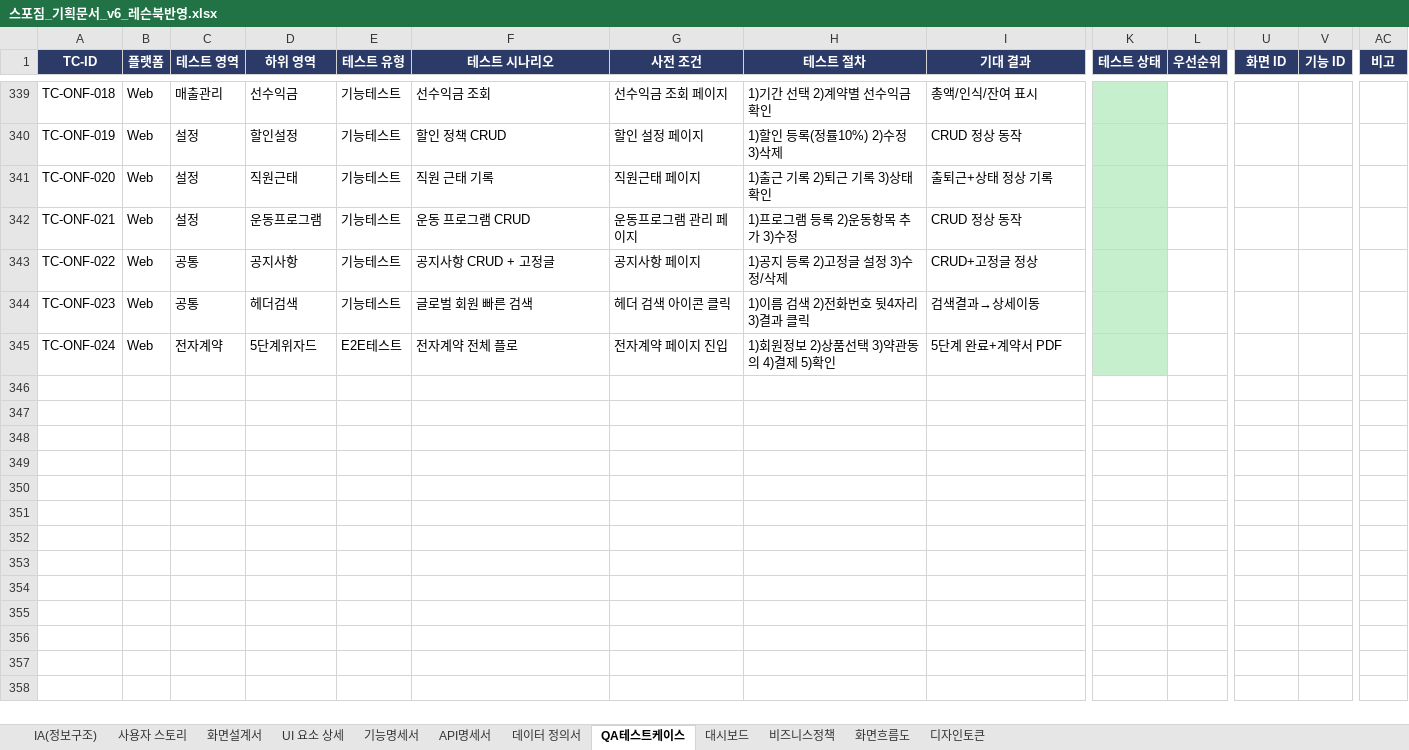
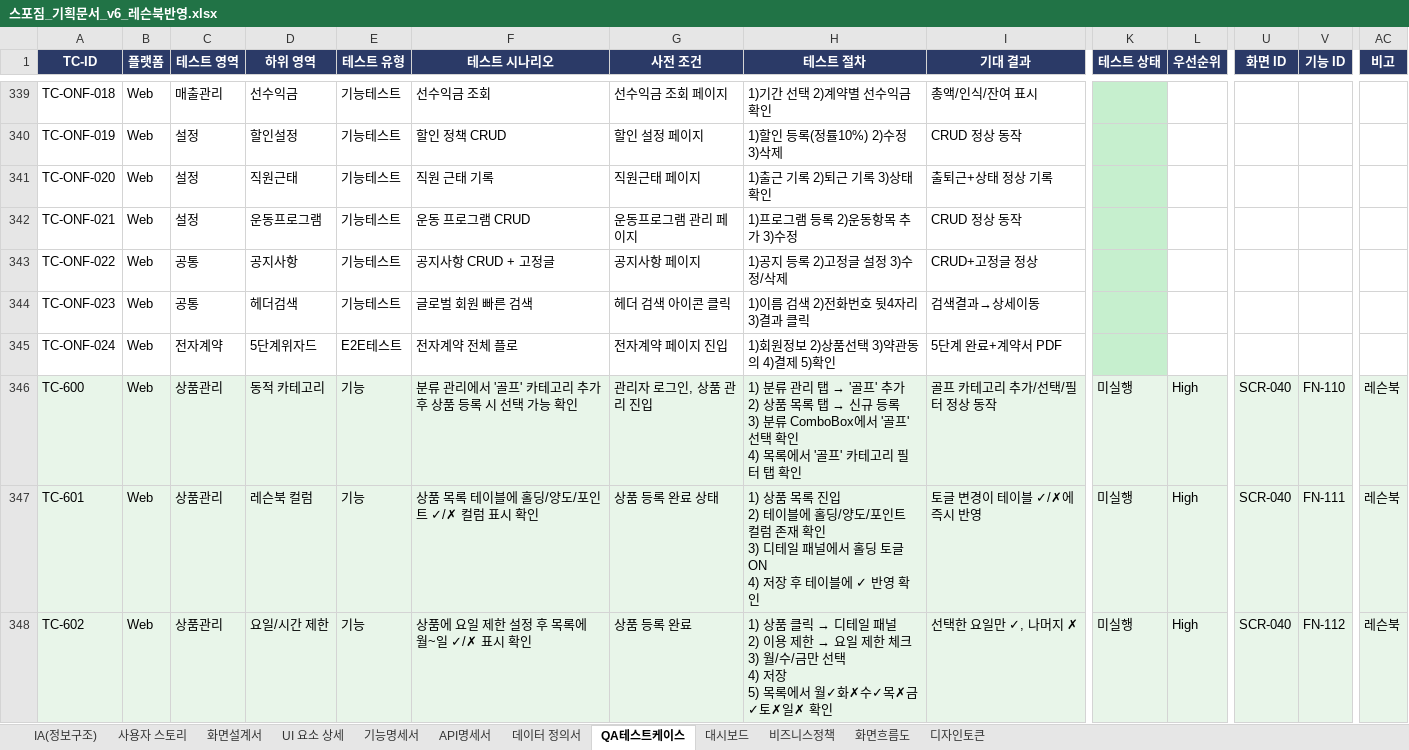
Before and after one commit to dev-spogym/admin-pando, an Excel workbook: excel/스포짐_기획문서_v6_레슨북반영.xlsx, sheet QA테스트케이스, drawn as a sheet; only a part is shown, gaps mark what is left out; values as stored, in another font and other column widths than the file's, no borders; rows hold the shown columns only; ↵ is a line break in a cell; the diff covers the shown part only; the diff names each change by its address in the sheet, - before the commit and + after, or states it on an @@ line.

```diff
--- a/excel/스포짐_기획문서_v6_레슨북반영.xlsx (sheet QA테스트케이스)
+++ b/excel/스포짐_기획문서_v6_레슨북반영.xlsx (sheet QA테스트케이스)
+row 346: TC-600 | Web | 상품관리 | 동적 카테고리 | 기능 | 분류 관리에서 '골프' 카테고리 추가 후 상품 등록 시 선택 가능 확인 | 관리자 로그인, 상품 관리 진입 | 1) 분류 관리 탭 → '골프' 추가 ↵ 2) 상품 목록 탭 → 신규 등록 ↵ 3) 분류 ComboBox에서 '골프' 선택 확인 ↵ 4) 목록에서 '골프' 카테고리 필터 탭 확인 | 골프 카테고리 추가/선택/필터 정상 동작 | 미실행 | High | SCR-040 | FN-110 | 레슨북
+row 347: TC-601 | Web | 상품관리 | 레슨북 컬럼 | 기능 | 상품 목록 테이블에 홀딩/양도/포인트 ✓/✗ 컬럼 표시 확인 | 상품 등록 완료 상태 | 1) 상품 목록 진입 ↵ 2) 테이블에 홀딩/양도/포인트 컬럼 존재 확인 ↵ 3) 디테일 패널에서 홀딩 토글 ON ↵ 4) 저장 후 테이블에 ✓ 반영 확인 | 토글 변경이 테이블 ✓/✗에 즉시 반영 | 미실행 | High | SCR-040 | FN-111 | 레슨북
+row 348: TC-602 | Web | 상품관리 | 요일/시간 제한 | 기능 | 상품에 요일 제한 설정 후 목록에 월~일 ✓/✗ 표시 확인 | 상품 등록 완료 | 1) 상품 클릭 → 디테일 패널 ↵ 2) 이용 제한 → 요일 제한 체크 ↵ 3) 월/수/금만 선택 ↵ 4) 저장 ↵ 5) 목록에서 월✓화✗수✓목✗금✓토✗일✗ 확인 | 선택한 요일만 ✓, 나머지 ✗ | 미실행 | High | SCR-040 | FN-112 | 레슨북
```
Also changed, not shown: 8 added rows elsewhere in this sheet, sheet 사용자 스토리, sheet API명세서, sheet IA(정보구조), sheet 화면설계서, sheet 화면흐름도.
